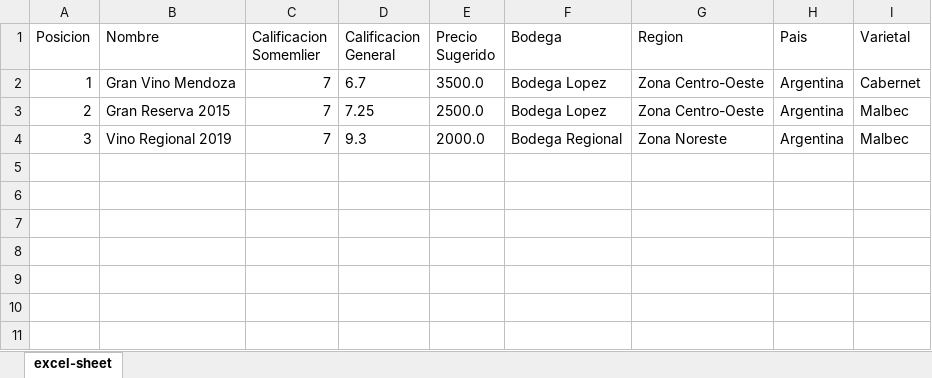
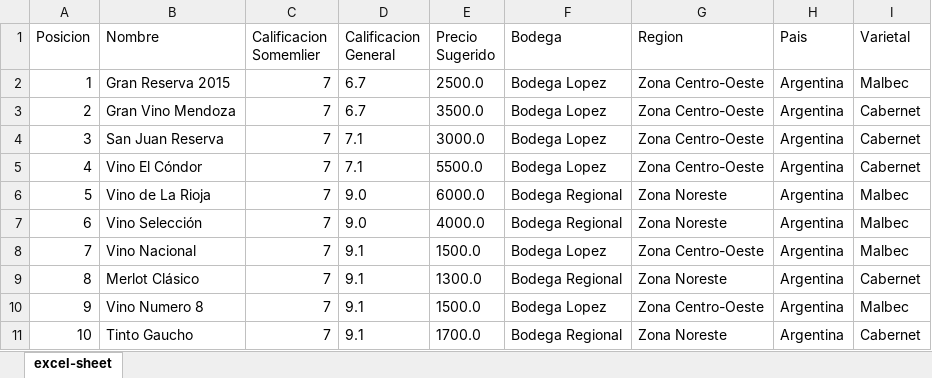
Before and after one commit to lucasemanuel03/PPAI, an Excel workbook: excelTEST.xlsx, sheet excel-sheet, drawn as a sheet; values as stored, in another font and other column widths than the file's, no borders; the diff names each change by its address in the sheet, - before the commit and + after, or states it on an @@ line.

```diff
--- a/excelTEST.xlsx (sheet excel-sheet)
+++ b/excelTEST.xlsx (sheet excel-sheet)
-B2 (Nombre): Gran Vino Mendoza
+B2 (Nombre): Gran Reserva 2015
-E2 (Precio Sugerido): 3500.0
+E2 (Precio Sugerido): 2500.0
-I2 (Varietal): Cabernet
+I2 (Varietal): Malbec
-B3 (Nombre): Gran Reserva 2015
+B3 (Nombre): Gran Vino Mendoza
-D3 (Calificacion General): 7.25
+D3 (Calificacion General): 6.7
-E3 (Precio Sugerido): 2500.0
+E3 (Precio Sugerido): 3500.0
-I3:I4 (Varietal): Malbec
+I3:I4 (Varietal): Cabernet
-B4 (Nombre): Vino Regional 2019
+B4 (Nombre): San Juan Reserva
-D4 (Calificacion General): 9.3
+D4 (Calificacion General): 7.1
-E4 (Precio Sugerido): 2000.0
+E4 (Precio Sugerido): 3000.0
-F4 (Bodega): Bodega Regional
+F4 (Bodega): Bodega Lopez
-G4 (Region): Zona Noreste
+G4 (Region): Zona Centro-Oeste
+row 5: 4 | Vino El Cóndor | 7 | 7.1 | 5500.0 | Bodega Lopez | Zona Centro-Oeste | Argentina | Cabernet
+row 6: 5 | Vino de La Rioja | 7 | 9.0 | 6000.0 | Bodega Regional | Zona Noreste | Argentina | Malbec
+row 7: 6 | Vino Selección | 7 | 9.0 | 4000.0 | Bodega Regional | Zona Noreste | Argentina | Malbec
+row 8: 7 | Vino Nacional | 7 | 9.1 | 1500.0 | Bodega Lopez | Zona Centro-Oeste | Argentina | Malbec
+row 9: 8 | Merlot Clásico | 7 | 9.1 | 1300.0 | Bodega Regional | Zona Noreste | Argentina | Cabernet
+row 10: 9 | Vino Numero 8 | 7 | 9.1 | 1500.0 | Bodega Lopez | Zona Centro-Oeste | Argentina | Malbec
+row 11: 10 | Tinto Gaucho | 7 | 9.1 | 1700.0 | Bodega Regional | Zona Noreste | Argentina | Cabernet
```
Also changed, not shown: 6 other files.
